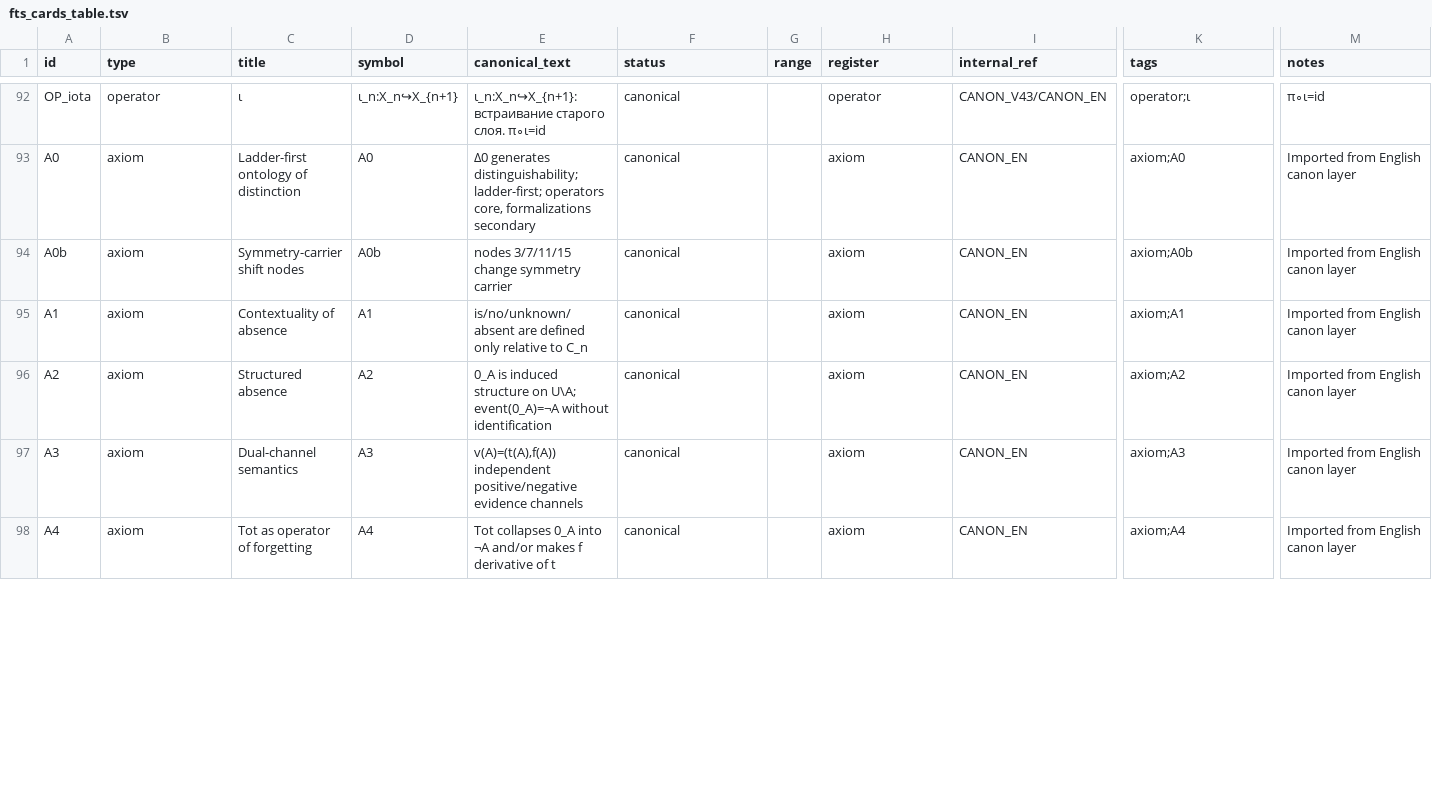
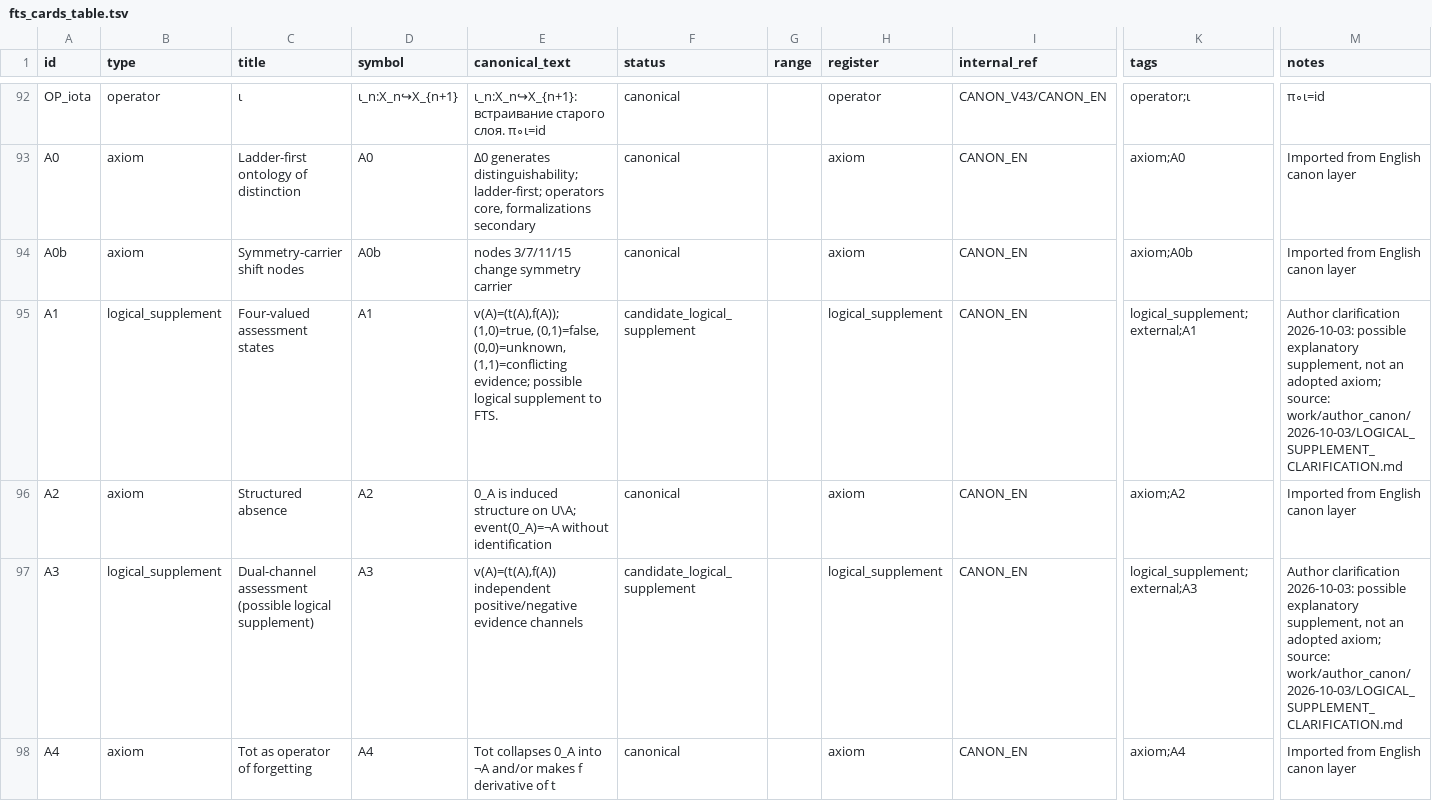
Before and after one commit to mcdos529665-gif/FTS-Validation, a TSV file: source/fts_cards_table.tsv, drawn as a sheet; only a part is shown, gaps mark what is left out; the diff covers the shown part only; the diff names each change by its address in the sheet, - before the commit and + after, or states it on an @@ line.

```diff
--- a/source/fts_cards_table.tsv
+++ b/source/fts_cards_table.tsv
-B95 (type): axiom
+B95 (type): logical_supplement
-C95 (title): Contextuality of absence
+C95 (title): Four-valued assessment states
-E95 (canonical_text): is/no/unknown/absent are defined only relative to C_n
+E95 (canonical_text): v(A)=(t(A),f(A)); (1,0)=true, (0,1)=false, (0,0)=unknown, (1,1)=conflicting evidence; possible logical supplement to FTS.
-F95 (status): canonical
+F95 (status): candidate_logical_supplement
-H95 (register): axiom
+H95 (register): logical_supplement
-K95 (tags): axiom;A1
+K95 (tags): logical_supplement;external;A1
-M95 (notes): Imported from English canon layer
+M95 (notes): Author clarification 2026-10-03: possible explanatory supplement, not an adopted axiom; source: work/author_canon/2026-10-03/LOGICAL_SUPPLEMENT_CLARIFICATION.md
-B97 (type): axiom
+B97 (type): logical_supplement
-C97 (title): Dual-channel semantics
+C97 (title): Dual-channel assessment (possible logical supplement)
-F97 (status): canonical
+F97 (status): candidate_logical_supplement
-H97 (register): axiom
+H97 (register): logical_supplement
-K97 (tags): axiom;A3
+K97 (tags): logical_supplement;external;A3
-M97 (notes): Imported from English canon layer
+M97 (notes): Author clarification 2026-10-03: possible explanatory supplement, not an adopted axiom; source: work/author_canon/2026-10-03/LOGICAL_SUPPLEMENT_CLARIFICATION.md
```
Also changed, not shown: 10 edited cells elsewhere in this file, source/fts_graph_full.tsv, source/fts_triples.tsv, 33 other files.
